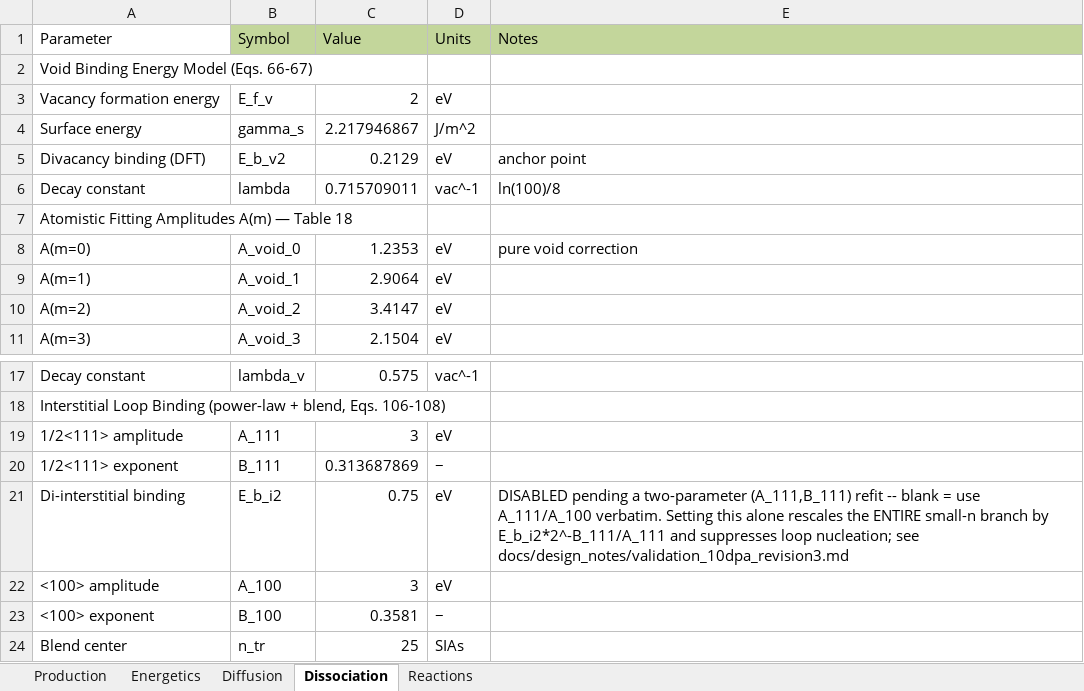
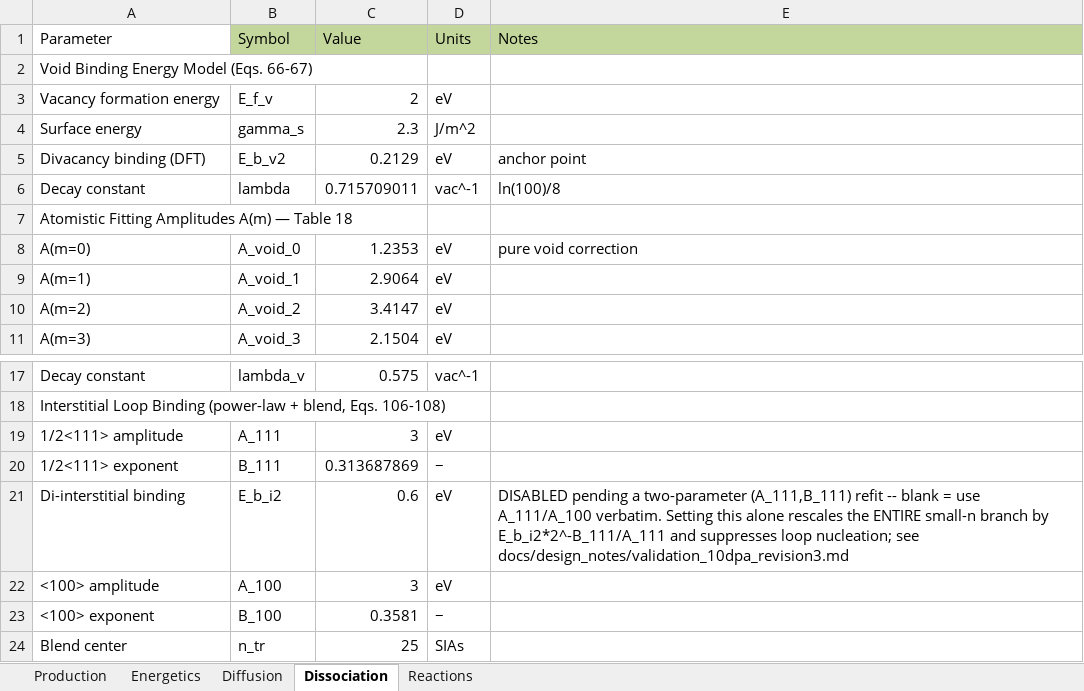
Before and after one commit to Ghoniem-Org/RadCluster, an Excel workbook: RadCluster_2_1/input/input_parameters.xlsx, sheet Dissociation, drawn as a sheet; only a part is shown, gaps mark what is left out; values as stored, in another font and other column widths than the file's, no borders; the diff names each change by its address in the sheet, - before the commit and + after, or states it on an @@ line.

```diff
--- a/RadCluster_2_1/input/input_parameters.xlsx (sheet Dissociation)
+++ b/RadCluster_2_1/input/input_parameters.xlsx (sheet Dissociation)
-C4 (Value): 2.217946867
+C4 (Value): 2.3
-C21 (Value): 0.75
+C21 (Value): 0.6
```
Also changed, not shown: sheet Reactions, sheet Production, sheet Energetics, sheet Diffusion, 3 other files.
